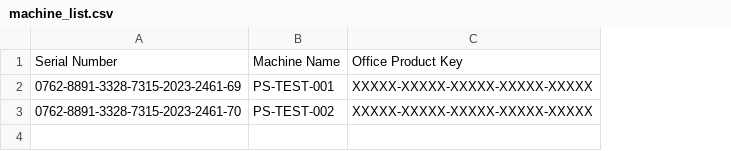
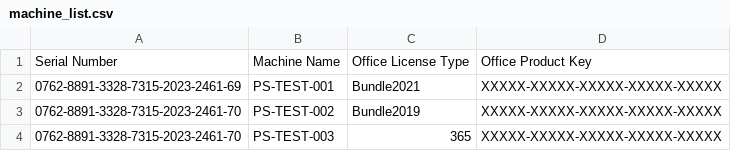
Before and after one commit to maru0014/windows-kitting-workflow, a CSV file: config/machine_list.csv, drawn as a sheet; the diff names each change by its address in the sheet, - before the commit and + after, or states it on an @@ line.

Commit message:
アプリケーションインストール設定にタイムアウト機能とパスチェック機能を追加。machine_list.csvにOfficeライセンスタイプを追加し、workflow.jsonの依存関係のフォーマットを統一。install-basic-apps.ps1にタイムアウト処理を実装。

```diff
--- a/config/machine_list.csv
+++ b/config/machine_list.csv
+column C, rows 1-3: Office License Type | Bundle2021 | Bundle2019
+row 4: 0762-8891-3328-7315-2023-2461-70 | PS-TEST-003 | 365 | XXXXX-XXXXX-XXXXX-XXXXX-XXXXX
```
Also changed, not shown: 3 other files.
